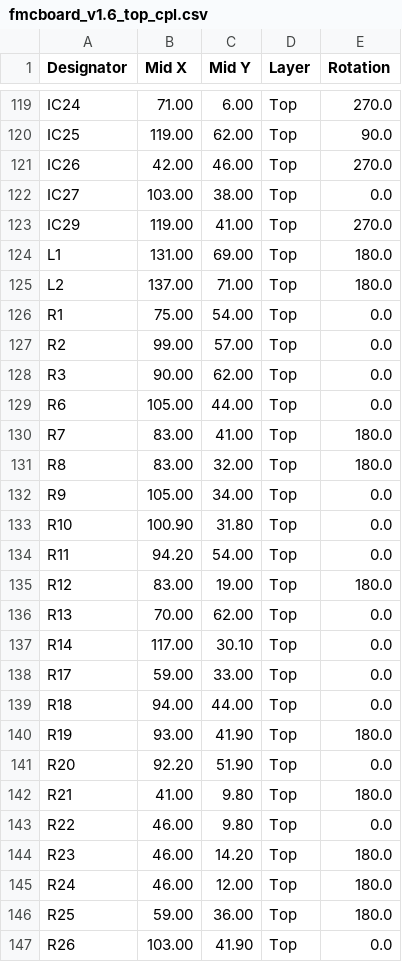
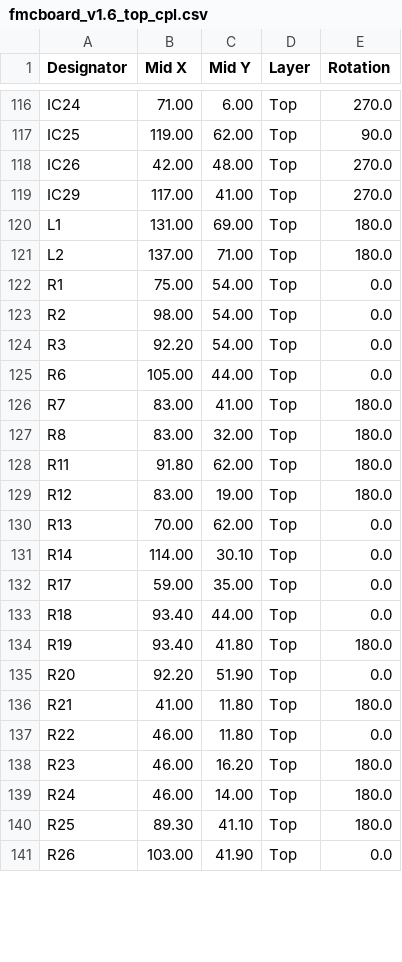
Before and after one commit to troycriss/LL10G_Cyclone10GX_1, a CSV file: fmcboard_eagle/fmcboard_v1.6_top_cpl.csv, drawn as a sheet; only a part is shown, gaps mark what is left out; the diff covers the shown part only.

```diff
--- a/fmcboard_eagle/fmcboard_v1.6_top_cpl.csv
+++ b/fmcboard_eagle/fmcboard_v1.6_top_cpl.csv
@@ -120,5 +117,4 @@ IC24,71.00, 6.00,Top,270.0
 IC25,119.00,62.00,Top,90.0
-IC26,42.00,46.00,Top,270.0
-IC27,103.00,38.00,Top,0.0
-IC29,119.00,41.00,Top,270.0
+IC26,42.00,48.00,Top,270.0
+IC29,117.00,41.00,Top,270.0
 L1,131.00,69.00,Top,180.0
@@ -126,4 +122,4 @@ L2,137.00,71.00,Top,180.0
 R1,75.00,54.00,Top,0.0
-R2,99.00,57.00,Top,0.0
-R3,90.00,62.00,Top,0.0
+R2,98.00,54.00,Top,0.0
+R3,92.20,54.00,Top,0.0
 R6,105.00,44.00,Top,0.0
@@ -131,17 +127,15 @@ R7,83.00,41.00,Top,180.0
 R8,83.00,32.00,Top,180.0
-R9,105.00,34.00,Top,0.0
-R10,100.90,31.80,Top,0.0
-R11,94.20,54.00,Top,0.0
+R11,91.80,62.00,Top,180.0
 R12,83.00,19.00,Top,180.0
 R13,70.00,62.00,Top,0.0
-R14,117.00,30.10,Top,0.0
-R17,59.00,33.00,Top,0.0
-R18,94.00,44.00,Top,0.0
-R19,93.00,41.90,Top,180.0
+R14,114.00,30.10,Top,0.0
+R17,59.00,35.00,Top,0.0
+R18,93.40,44.00,Top,0.0
+R19,93.40,41.80,Top,180.0
 R20,92.20,51.90,Top,0.0
-R21,41.00, 9.80,Top,180.0
-R22,46.00, 9.80,Top,0.0
-R23,46.00,14.20,Top,180.0
-R24,46.00,12.00,Top,180.0
-R25,59.00,36.00,Top,180.0
+R21,41.00,11.80,Top,180.0
+R22,46.00,11.80,Top,0.0
+R23,46.00,16.20,Top,180.0
+R24,46.00,14.00,Top,180.0
+R25,89.30,41.10,Top,180.0
 R26,103.00,41.90,Top,0.0
```
Also changed, not shown: 1 added row, 6 removed rows and 129 edited cells elsewhere in this file, fmcboard_eagle/fmcboard_v1.6_top_bom.csv, 6 other files.
